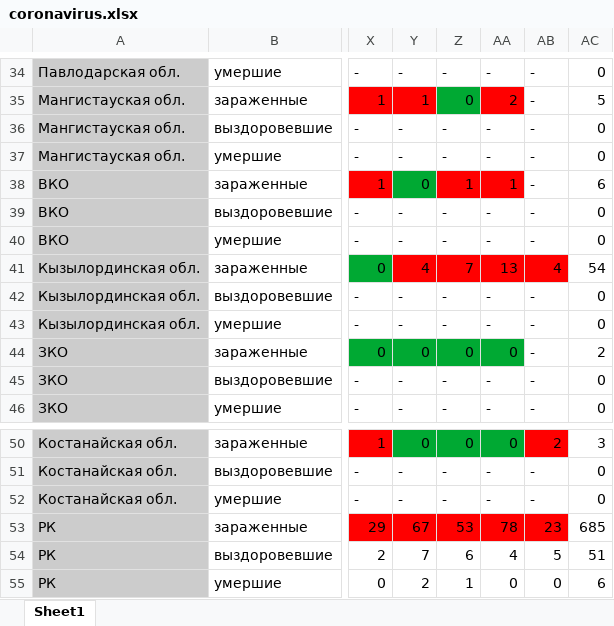
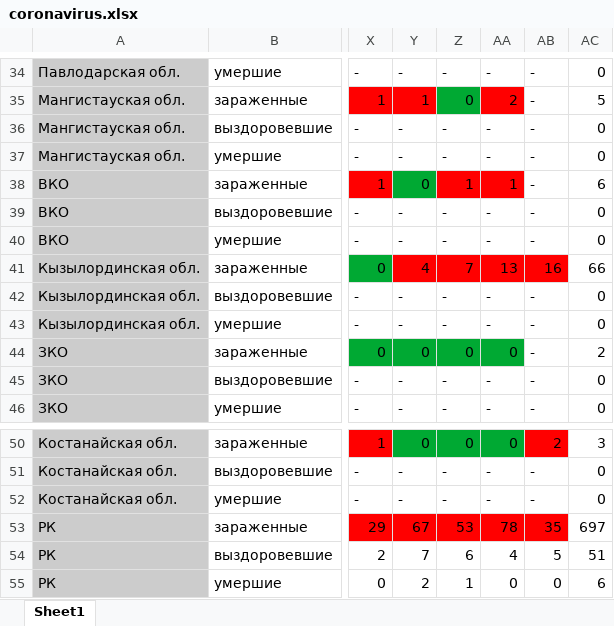
Before and after one commit to coronavirus-in-KZ/coronavirus-in-kz.github.io, an Excel workbook: coronavirus.xlsx, sheet Sheet1, drawn as a sheet; only a part is shown, gaps mark what is left out; values as stored, in another font and other column widths than the file's, no borders; the diff names each change by its address in the sheet, - before the commit and + after, or states it on an @@ line.

```diff
--- a/coronavirus.xlsx (sheet Sheet1)
+++ b/coronavirus.xlsx (sheet Sheet1)
-AB41: 4
+AB41: 16
-AC41: 54
+AC41: 66
-AB53: 23
+AB53: 35
-AC53: 685
+AC53: 697
```
Also changed, not shown: 1 other file.
